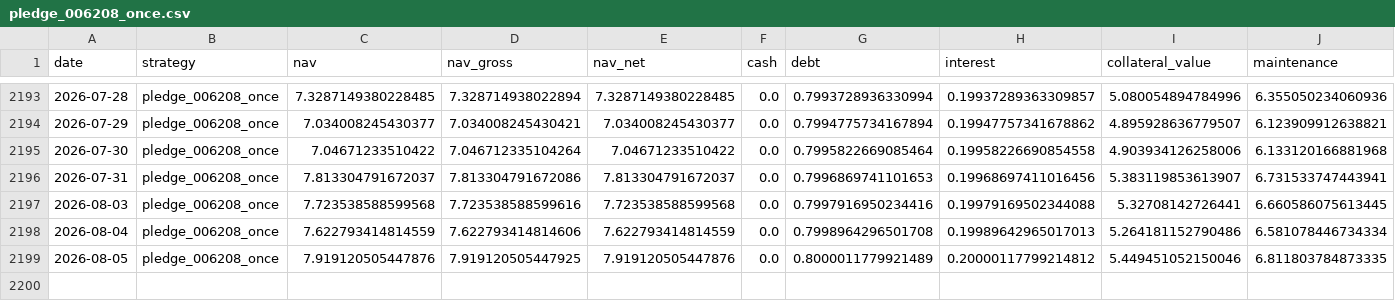
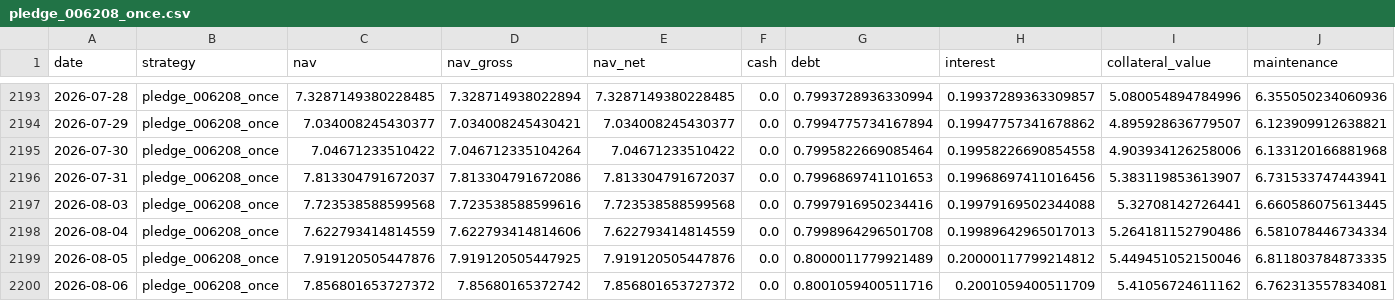
Before and after one commit to hanjhou2000716/prstk-taiwan-etf-research, a CSV file: site/data/backtests/pledge_006208_once.csv, drawn as a sheet; only a part is shown, gaps mark what is left out; rows hold the shown columns only; the diff names each change by its address in the sheet, - before the commit and + after, or states it on an @@ line.

```diff
--- a/site/data/backtests/pledge_006208_once.csv
+++ b/site/data/backtests/pledge_006208_once.csv
+row 2200: 2026-08-06 | pledge_006208_once | 7.856801653727372 | 7.85680165372742 | 7.856801653727372 | 0.0 | 0.8001059400511716 | 0.2001059400511709 | 5.41056724611162 | 6.762313557834081
```
Also changed, not shown: site/data/backtests/fixed_beta_50_cash_50_00685L.csv, site/data/backtests/pledge_006208_dynamic.csv, 14 other files.
